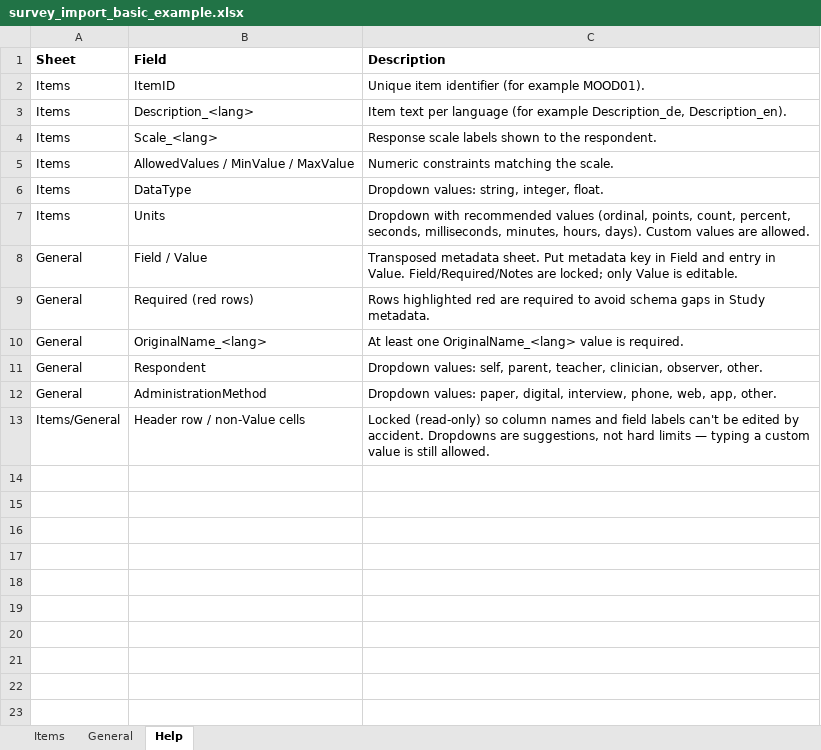
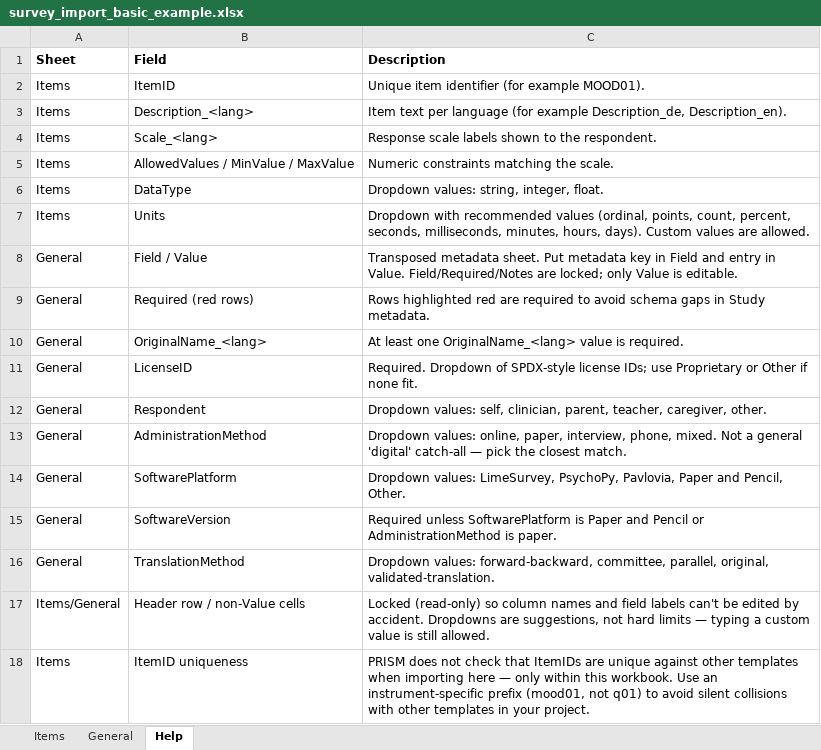
Before and after one commit to MRI-Lab-Graz/prism-studio, an Excel workbook: examples/excel_template/basic/survey_import_basic_example.xlsx, sheet Help, drawn as a sheet; values as stored, in another font and other column widths than the file's, no borders; addresses are those after the commit; the diff names each change by its address in the sheet, - before the commit and + after, or states it on an @@ line.

```diff
--- a/examples/excel_template/basic/survey_import_basic_example.xlsx (sheet Help)
+++ b/examples/excel_template/basic/survey_import_basic_example.xlsx (sheet Help)
+row 11: General | LicenseID | Required. Dropdown of SPDX-style license IDs; use Proprietary or Other if none fit.
-C12 (Description): …values: self, parent, teacher, clinician, observer, other.
+C12 (Description): …values: self, clinician, parent, teacher, caregiver, other.
-C13 (Description): Dropdown values: paper, digital, interview, phone, web, app, other.
+C13 (Description): Dropdown values: online, paper, interview, phone, mixed. Not a general 'digital' catch-all — pick the closest match.
+row 14: General | SoftwarePlatform | Dropdown values: LimeSurvey, PsychoPy, Pavlovia, Paper and Pencil, Other.
+row 15: General | SoftwareVersion | Required unless SoftwarePlatform is Paper and Pencil or AdministrationMethod is paper.
+row 16: General | TranslationMethod | Dropdown values: forward-backward, committee, parallel, original, validated-translation.
+row 18: Items | ItemID uniqueness | PRISM does not check that ItemIDs are unique against other templates when importing here — only within this workbook. Use an instrument-specific prefix (mood01, not q01) to avoid silent collisions with other templates in your project.
```
Also changed, not shown: sheet General, docs/examples/survey_import_template.xlsx, examples/excel_template/advanced/survey_import_advanced_example.xlsx, 8 other files.
